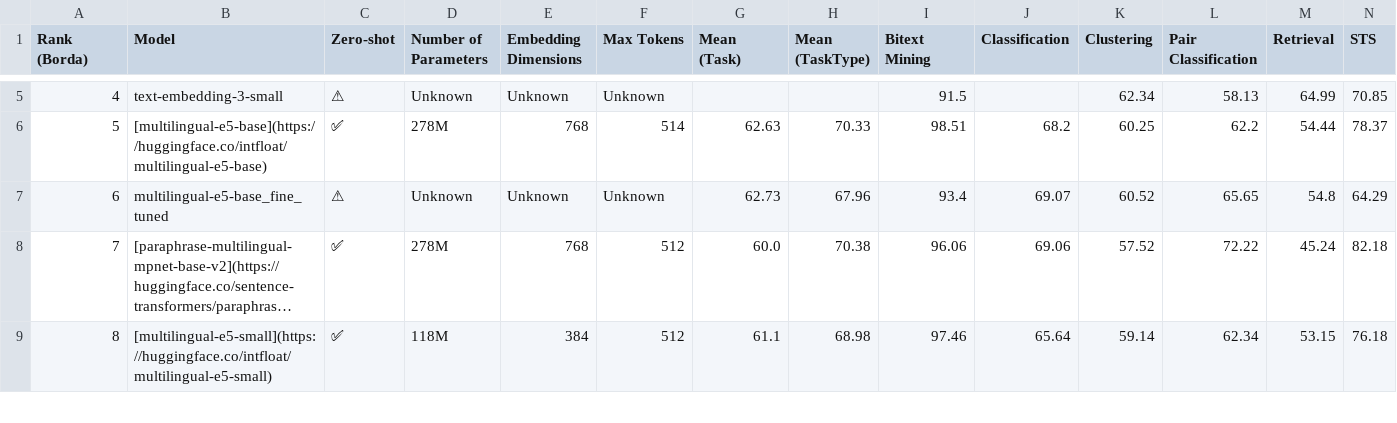
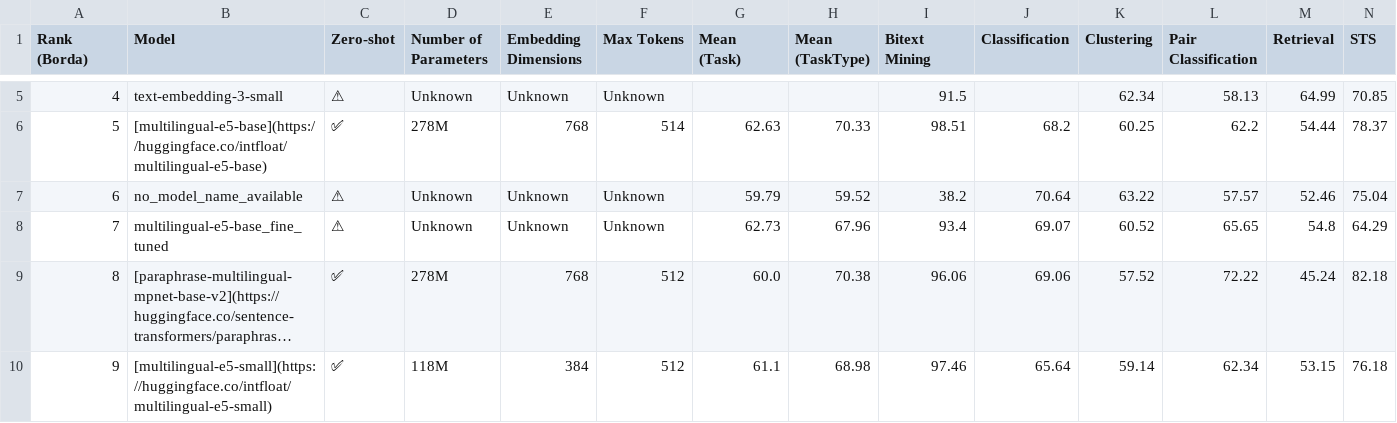
Before and after one commit to selmanbaysan/mteb_tr, a CSV file: benchmark_tables/MTEB(Turkish)_summary.csv, drawn as a sheet; only a part is shown, gaps mark what is left out; long unchanged cells end in …; addresses are those after the commit; the diff names each change by its address in the sheet, - before the commit and + after, or states it on an @@ line.

```diff
--- a/benchmark_tables/MTEB(Turkish)_summary.csv
+++ b/benchmark_tables/MTEB(Turkish)_summary.csv
+row 7: 6 | no_model_name_available | ⚠ | Unknown | Unknown | Unknown | 59.79 | 59.52 | 38.2 | 70.64 | 63.22 | 57.57 | 52.46 | 75.04
@@ column A (Rank (Borda)) renumbered from row 8 down @@
```
Also changed, not shown: benchmark_tables/MTEB(Turkish)_per_task.csv.
